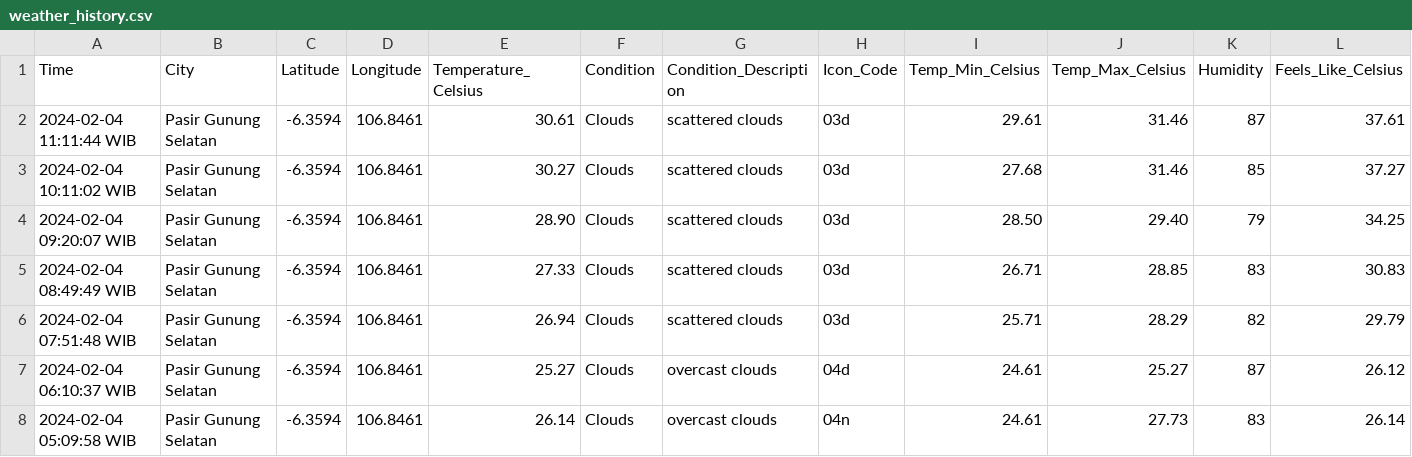
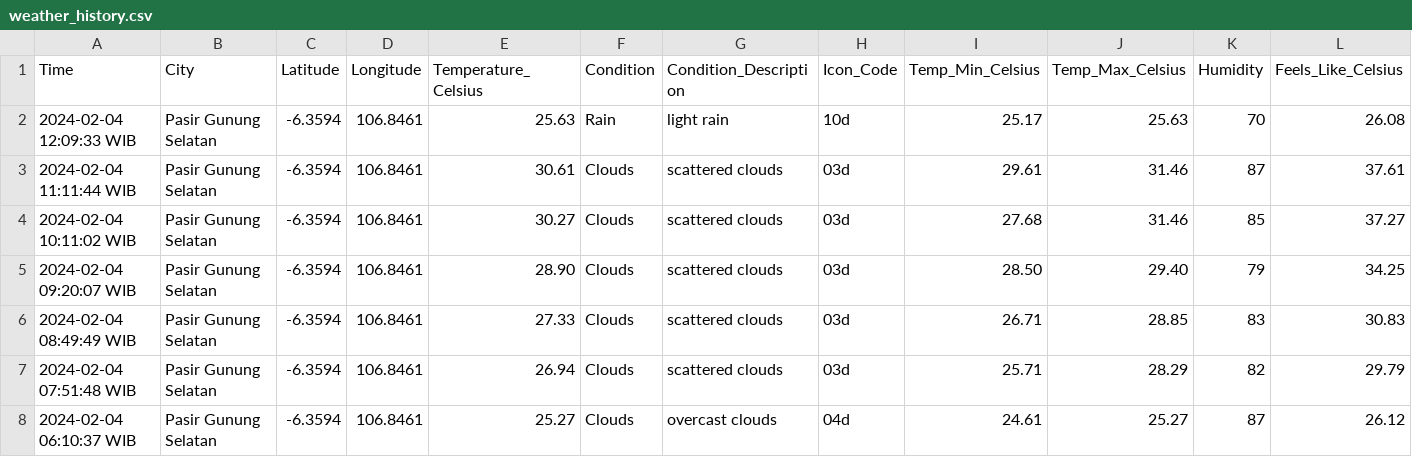
Before and after one commit to Julius-Ulee/Daily-Weather-Report, a CSV file: weather_history.csv, drawn as a sheet; only a part is shown; the shorter side is filled out with more unchanged rows; rows hold the shown columns only; the diff names each change by its address in the sheet, - before the commit and + after, or states it on an @@ line.

```diff
--- a/weather_history.csv
+++ b/weather_history.csv
+row 2: 2024-02-04 12:09:33 WIB | Pasir Gunung Selatan | -6.3594 | 106.8461 | 25.63 | Rain | light rain | 10d | 25.17 | 25.63 | 70 | 26.08
```
